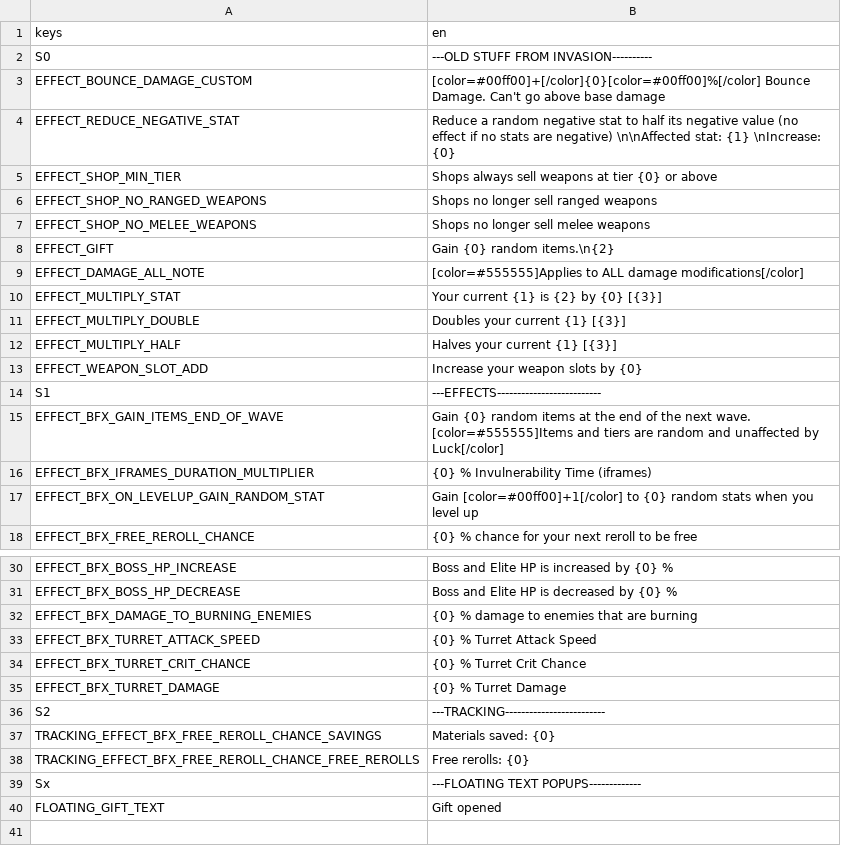
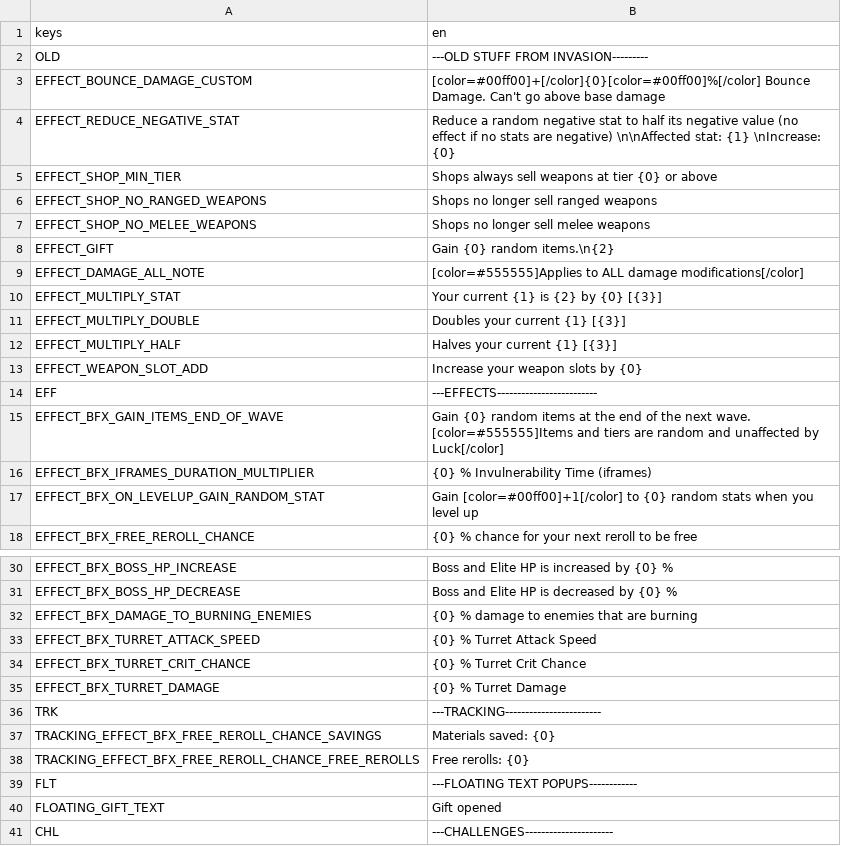
Before and after one commit to BrotatoMods/Brotato-BFX, a CSV file: root/mods-unpacked/Darkly77-BFX/translations/bfx.csv, drawn as a sheet; only a part is shown, gaps mark what is left out; removed rows and columns are numbered as before the commit, all else as after; the diff names each change by its address in the sheet, - before the commit and + after, or states it on an @@ line.

Commit message:
new effects, move utility funcs to Brotils, update to ModLoader4

```diff
--- a/root/mods-unpacked/Darkly77-BFX/translations/bfx.csv
+++ b/root/mods-unpacked/Darkly77-BFX/translations/bfx.csv
-row 2: S0 | ---OLD STUFF FROM INVASION----------
+row 2: OLD | ---OLD STUFF FROM INVASION---------
-row 14: S1 | ---EFFECTS--------------------------
+row 14: EFF | ---EFFECTS-------------------------
-row 36: S2 | ---TRACKING-------------------------
+row 36: TRK | ---TRACKING------------------------
-row 39: Sx | ---FLOATING TEXT POPUPS-------------
+row 39: FLT | ---FLOATING TEXT POPUPS------------
+row 41: CHL | ---CHALLENGES----------------------
```
Also changed, not shown: 13 other files.
